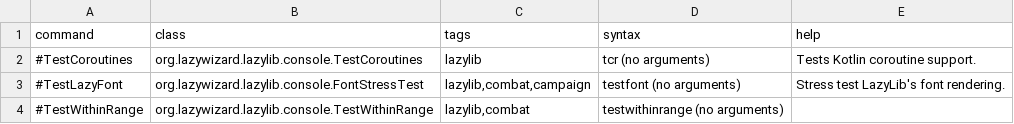
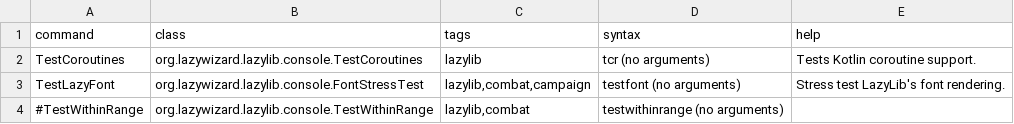
Before and after one commit to LazyWizard/lazylib, a CSV file: console/mod/data/console/commands.csv, drawn as a sheet.

```diff
--- a/console/mod/data/console/commands.csv
+++ b/console/mod/data/console/commands.csv
@@ -1,4 +1,4 @@
 command,class,tags,syntax,help
-#TestCoroutines,org.lazywizard.lazylib.console.TestCoroutines,"lazylib",tcr (no arguments),"Tests Kotlin coroutine support."
-#TestLazyFont,org.lazywizard.lazylib.console.FontStressTest,"lazylib,combat,campaign",testfont (no arguments),"Stress test LazyLib's font rendering."
+TestCoroutines,org.lazywizard.lazylib.console.TestCoroutines,"lazylib",tcr (no arguments),"Tests Kotlin coroutine support."
+TestLazyFont,org.lazywizard.lazylib.console.FontStressTest,"lazylib,combat,campaign",testfont (no arguments),"Stress test LazyLib's font rendering."
 #TestWithinRange,org.lazywizard.lazylib.console.TestWithinRange,"lazylib,combat",testwithinrange (no arguments),""
```
Also changed, not shown: 14 other files.
